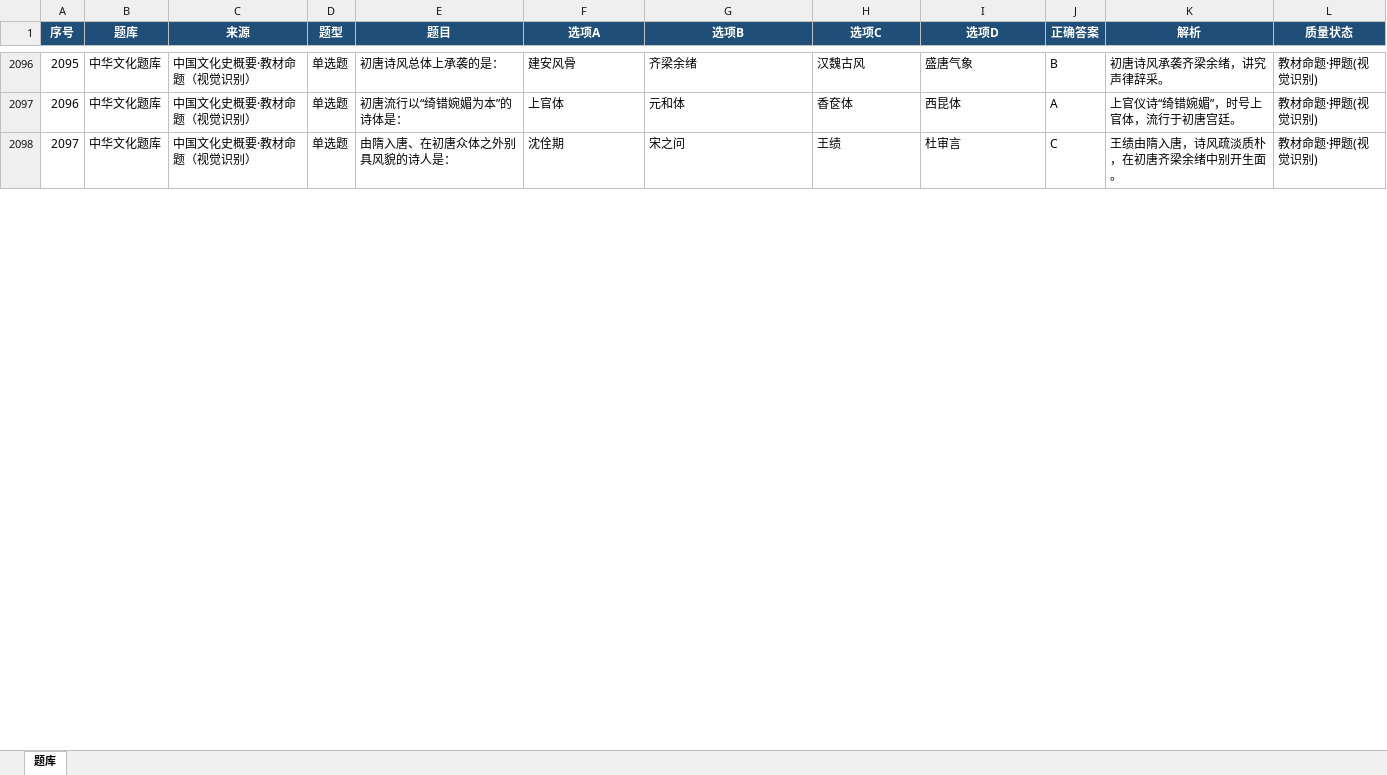
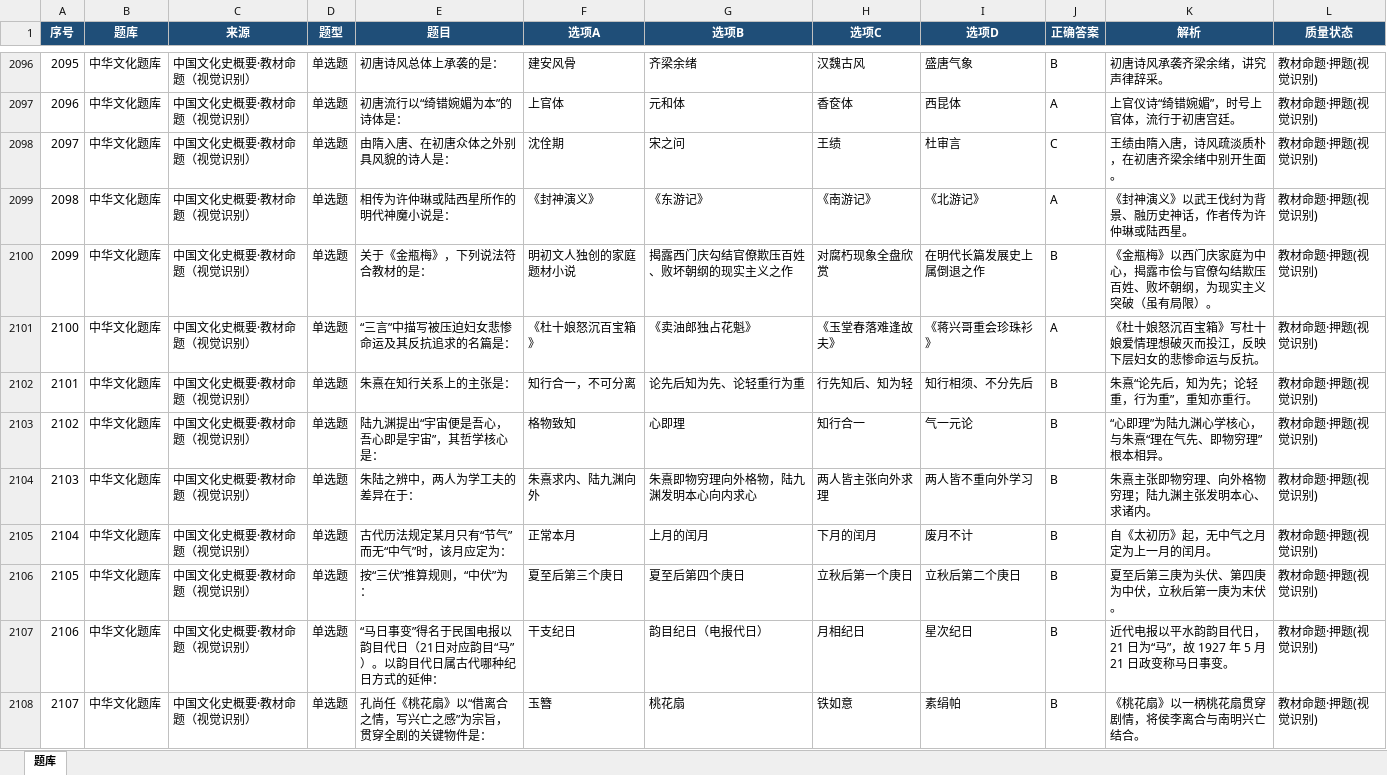
Before and after one commit to TeslaCui/shiguang-quiz, an Excel workbook: 中华文化考研题库_官方+教材补充.xlsx, sheet 题库, drawn as a sheet; only a part is shown, gaps mark what is left out; values as stored, in another font and other column widths than the file's, no borders; table styles not drawn; the diff covers the shown part only; the diff names each change by its address in the sheet, - before the commit and + after, or states it on an @@ line.

Commit message:
Add 18 predicted questions (封神演义/金瓶梅/杜十娘, 陆九渊, 无中气置闰/三伏/马日, 桃花扇/汪笑侬, 佛寺伽蓝七堂, 关汉卿/西厢源流)

```diff
--- a/中华文化考研题库_官方+教材补充.xlsx (sheet 题库)
+++ b/中华文化考研题库_官方+教材补充.xlsx (sheet 题库)
+row 2099: 2098 | 中华文化题库 | 中国文化史概要·教材命题（视觉识别） | 单选题 | 相传为许仲琳或陆西星所作的明代神魔小说是： | 《封神演义》 | 《东游记》 | 《南游记》 | 《北游记》 | A | 《封神演义》以武王伐纣为背景、融历史神话，作者传为许仲琳或陆西星。 | 教材命题·押题(视觉识别)
+row 2100: 2099 | 中华文化题库 | 中国文化史概要·教材命题（视觉识别） | 单选题 | 关于《金瓶梅》，下列说法符合教材的是： | 明初文人独创的家庭题材小说 | 揭露西门庆勾结官僚欺压百姓、败坏朝纲的现实主义之作 | 对腐朽现象全盘欣赏 | 在明代长篇发展史上属倒退之作 | B | 《金瓶梅》以西门庆家庭为中心，揭露市侩与官僚勾结欺压百姓、败坏朝纲，为现实主义突破（虽有局限）。 | 教材命题·押题(视觉识别)
+row 2101: 2100 | 中华文化题库 | 中国文化史概要·教材命题（视觉识别） | 单选题 | “三言”中描写被压迫妇女悲惨命运及其反抗追求的名篇是： | 《杜十娘怒沉百宝箱》 | 《卖油郎独占花魁》 | 《玉堂春落难逢故夫》 | 《蒋兴哥重会珍珠衫》 | A | 《杜十娘怒沉百宝箱》写杜十娘爱情理想破灭而投江，反映下层妇女的悲惨命运与反抗。 | 教材命题·押题(视觉识别)
+row 2102: 2101 | 中华文化题库 | 中国文化史概要·教材命题（视觉识别） | 单选题 | 朱熹在知行关系上的主张是： | 知行合一，不可分离 | 论先后知为先、论轻重行为重 | 行先知后、知为轻 | 知行相须、不分先后 | B | 朱熹“论先后，知为先；论轻重，行为重”，重知亦重行。 | 教材命题·押题(视觉识别)
+row 2103: 2102 | 中华文化题库 | 中国文化史概要·教材命题（视觉识别） | 单选题 | 陆九渊提出“宇宙便是吾心，吾心即是宇宙”，其哲学核心是： | 格物致知 | 心即理 | 知行合一 | 气一元论 | B | “心即理”为陆九渊心学核心，与朱熹“理在气先、即物穷理”根本相异。 | 教材命题·押题(视觉识别)
+row 2104: 2103 | 中华文化题库 | 中国文化史概要·教材命题（视觉识别） | 单选题 | 朱陆之辨中，两人为学工夫的差异在于： | 朱熹求内、陆九渊向外 | 朱熹即物穷理向外格物，陆九渊发明本心向内求心 | 两人皆主张向外求理 | 两人皆不重向外学习 | B | 朱熹主张即物穷理、向外格物穷理；陆九渊主张发明本心、求诸内。 | 教材命题·押题(视觉识别)
+row 2105: 2104 | 中华文化题库 | 中国文化史概要·教材命题（视觉识别） | 单选题 | 古代历法规定某月只有“节气”而无“中气”时，该月应定为： | 正常本月 | 上月的闰月 | 下月的闰月 | 废月不计 | B | 自《太初历》起，无中气之月定为上一月的闰月。 | 教材命题·押题(视觉识别)
+row 2106: 2105 | 中华文化题库 | 中国文化史概要·教材命题（视觉识别） | 单选题 | 按“三伏”推算规则，“中伏”为： | 夏至后第三个庚日 | 夏至后第四个庚日 | 立秋后第一个庚日 | 立秋后第二个庚日 | B | 夏至后第三庚为头伏、第四庚为中伏，立秋后第一庚为末伏。 | 教材命题·押题(视觉识别)
+row 2107: 2106 | 中华文化题库 | 中国文化史概要·教材命题（视觉识别） | 单选题 | “马日事变”得名于民国电报以韵目代日（21日对应韵目“马”）。以韵目代日属古代哪种纪日方式的延伸： | 干支纪日 | 韵目纪日（电报代日） | 月相纪日 | 星次纪日 | B | 近代电报以平水韵韵目代日，21 日为“马”，故 1927 年 5 月 21 日政变称马日事变。 | 教材命题·押题(视觉识别)
+row 2108: 2107 | 中华文化题库 | 中国文化史概要·教材命题（视觉识别） | 单选题 | 孔尚任《桃花扇》以“借离合之情，写兴亡之感”为宗旨，贯穿全剧的关键物件是： | 玉簪 | 桃花扇 | 铁如意 | 素绢帕 | B | 《桃花扇》以一柄桃花扇贯穿剧情，将侯李离合与南明兴亡结合。 | 教材命题·押题(视觉识别)
```
Also changed, not shown: 8 added rows and row numbers in column A elsewhere in this sheet, 1 other file.
